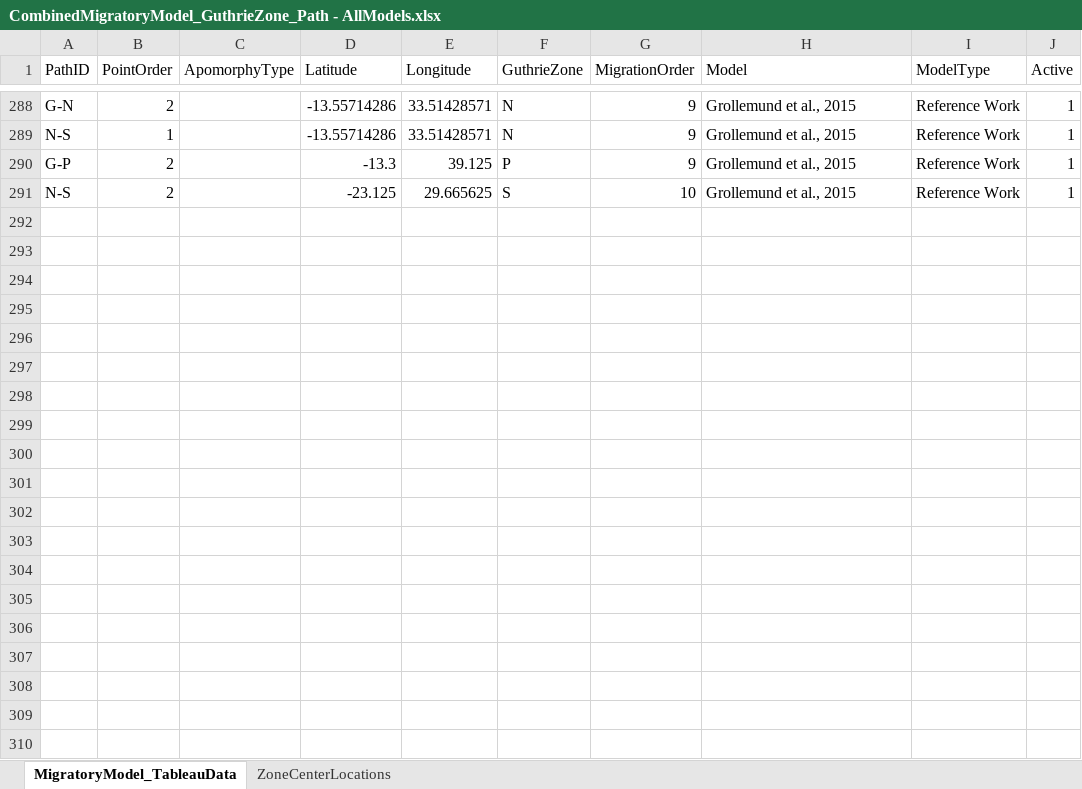
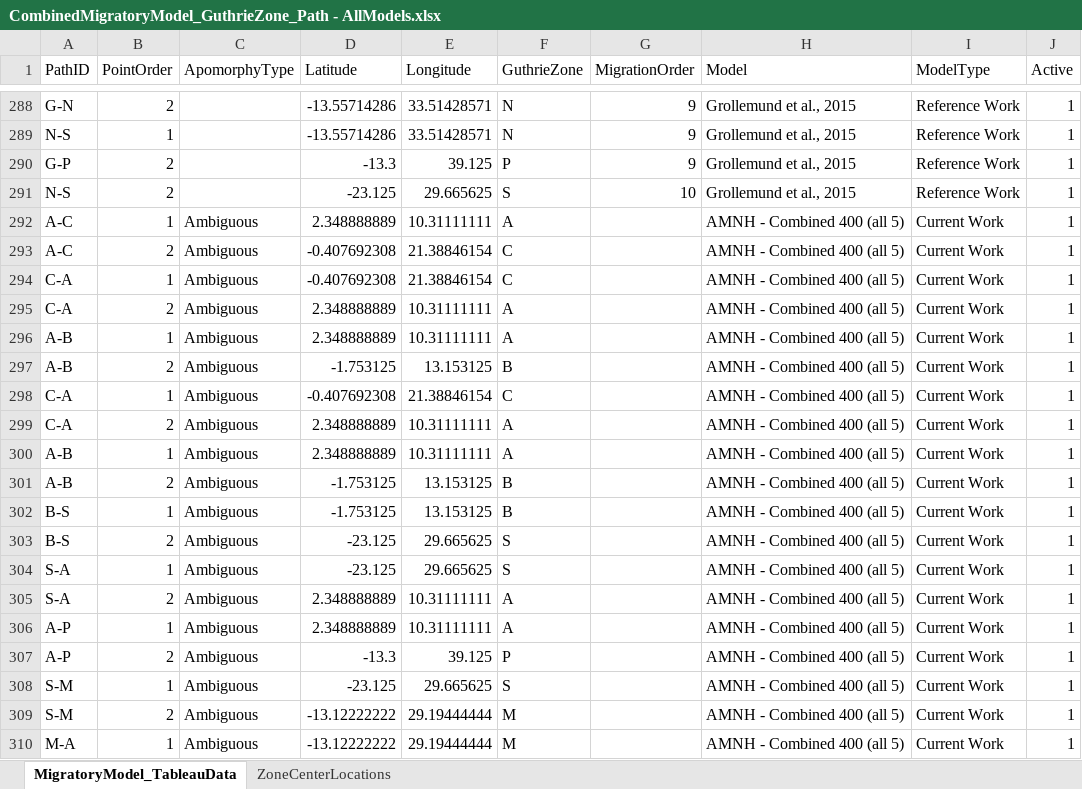
Before and after one commit to colbyford/ACLED-Bantu, an Excel workbook: resources/datasets/MigratoryModel/CombinedMigratoryModel_GuthrieZone_Path - AllModels.xlsx, sheet MigratoryModel_TableauData, drawn as a sheet; only a part is shown, gaps mark what is left out; values as stored, in another font and other column widths than the file's, no borders; the diff covers the shown part only; the diff names each change by its address in the sheet, - before the commit and + after, or states it on an @@ line.

Commit message:
Add Ward's 400 All 5 Model

```diff
--- a/resources/datasets/MigratoryModel/CombinedMigratoryModel_GuthrieZone_Path - AllModels.xlsx (sheet MigratoryModel_TableauData)
+++ b/resources/datasets/MigratoryModel/CombinedMigratoryModel_GuthrieZone_Path - AllModels.xlsx (sheet MigratoryModel_TableauData)
+row 292: A-C | 1 | Ambiguous | 2.348888889 | 10.31111111 | A |  | AMNH - Combined 400 (all 5) | Current Work | 1
+row 293: A-C | 2 | Ambiguous | -0.407692308 | 21.38846154 | C |  | AMNH - Combined 400 (all 5) | Current Work | 1
+row 294: C-A | 1 | Ambiguous | -0.407692308 | 21.38846154 | C |  | AMNH - Combined 400 (all 5) | Current Work | 1
+row 295: C-A | 2 | Ambiguous | 2.348888889 | 10.31111111 | A |  | AMNH - Combined 400 (all 5) | Current Work | 1
+row 296: A-B | 1 | Ambiguous | 2.348888889 | 10.31111111 | A |  | AMNH - Combined 400 (all 5) | Current Work | 1
+row 297: A-B | 2 | Ambiguous | -1.753125 | 13.153125 | B |  | AMNH - Combined 400 (all 5) | Current Work | 1
+row 298: C-A | 1 | Ambiguous | -0.407692308 | 21.38846154 | C |  | AMNH - Combined 400 (all 5) | Current Work | 1
+row 299: C-A | 2 | Ambiguous | 2.348888889 | 10.31111111 | A |  | AMNH - Combined 400 (all 5) | Current Work | 1
+row 300: A-B | 1 | Ambiguous | 2.348888889 | 10.31111111 | A |  | AMNH - Combined 400 (all 5) | Current Work | 1
+row 301: A-B | 2 | Ambiguous | -1.753125 | 13.153125 | B |  | AMNH - Combined 400 (all 5) | Current Work | 1
+row 302: B-S | 1 | Ambiguous | -1.753125 | 13.153125 | B |  | AMNH - Combined 400 (all 5) | Current Work | 1
+row 303: B-S | 2 | Ambiguous | -23.125 | 29.665625 | S |  | AMNH - Combined 400 (all 5) | Current Work | 1
+row 304: S-A | 1 | Ambiguous | -23.125 | 29.665625 | S |  | AMNH - Combined 400 (all 5) | Current Work | 1
+row 305: S-A | 2 | Ambiguous | 2.348888889 | 10.31111111 | A |  | AMNH - Combined 400 (all 5) | Current Work | 1
+row 306: A-P | 1 | Ambiguous | 2.348888889 | 10.31111111 | A |  | AMNH - Combined 400 (all 5) | Current Work | 1
+row 307: A-P | 2 | Ambiguous | -13.3 | 39.125 | P |  | AMNH - Combined 400 (all 5) | Current Work | 1
+row 308: S-M | 1 | Ambiguous | -23.125 | 29.665625 | S |  | AMNH - Combined 400 (all 5) | Current Work | 1
+row 309: S-M | 2 | Ambiguous | -13.12222222 | 29.19444444 | M |  | AMNH - Combined 400 (all 5) | Current Work | 1
+row 310: M-A | 1 | Ambiguous | -13.12222222 | 29.19444444 | M |  | AMNH - Combined 400 (all 5) | Current Work | 1
```
Also changed, not shown: 71 added rows elsewhere in this sheet, resources/datasets/MigratoryModel/CombinedMigratoryModel_GuthrieZone_Path.xlsx, 3 other files.
